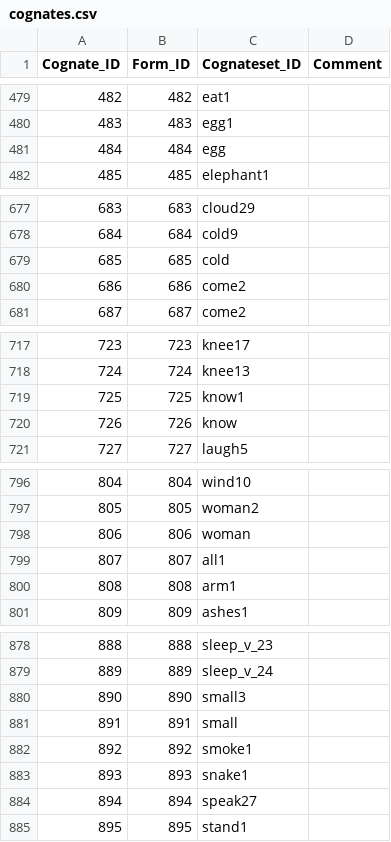
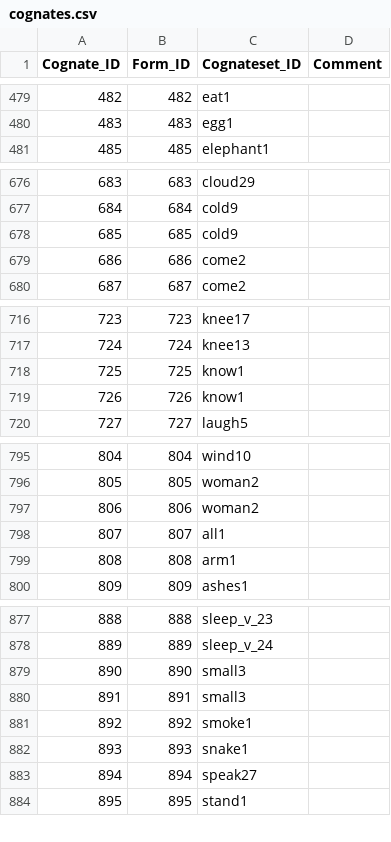
Before and after one commit to nataliacp/southern-bantu-data, a CSV file: cldf/cognates.csv, drawn as a sheet; only a part is shown, gaps mark what is left out; the diff covers the shown part only.

```diff
--- a/cldf/cognates.csv
+++ b/cldf/cognates.csv
@@ -480,3 +480,2 @@ Cognate_ID,Form_ID,Cognateset_ID,Comment
 483,483,egg1,
-484,484,egg,
 485,485,elephant1,
@@ -678,3 +677,3 @@ Cognate_ID,Form_ID,Cognateset_ID,Comment
 684,684,cold9,
-685,685,cold,
+685,685,cold9,
 686,686,come2,
@@ -719,3 +718,3 @@ Cognate_ID,Form_ID,Cognateset_ID,Comment
 725,725,know1,
-726,726,know,
+726,726,know1,
 727,727,laugh5,
@@ -797,3 +796,3 @@ Cognate_ID,Form_ID,Cognateset_ID,Comment
 805,805,woman2,
-806,806,woman,
+806,806,woman2,
 807,807,all1,
@@ -880,3 +879,3 @@ Cognate_ID,Form_ID,Cognateset_ID,Comment
 890,890,small3,
-891,891,small,
+891,891,small3,
 892,892,smoke1,
```
Also changed, not shown: 12 edited cells elsewhere in this file, cldf/cognatesets.csv, cldf/forms.csv.
